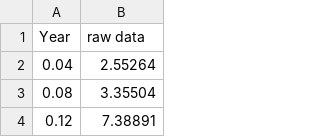
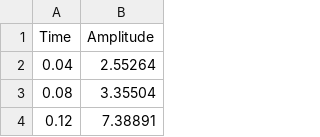
Before and after one commit to mfcgrp/Berg6, a CSV file: BergEx6/SubBottomProfile.csv, drawn as a sheet; only a part is shown; removed rows and columns are numbered as before the commit, all else as after; the diff names each change by its address in the sheet, - before the commit and + after, or states it on an @@ line.

Commit message:
Update SubBottomProfile.csv

```diff
--- a/BergEx6/SubBottomProfile.csv
+++ b/BergEx6/SubBottomProfile.csv
-row 1: Year | raw data
+row 1: Time | Amplitude
```
